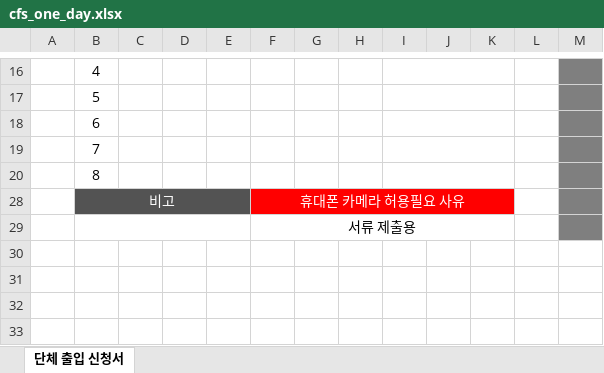
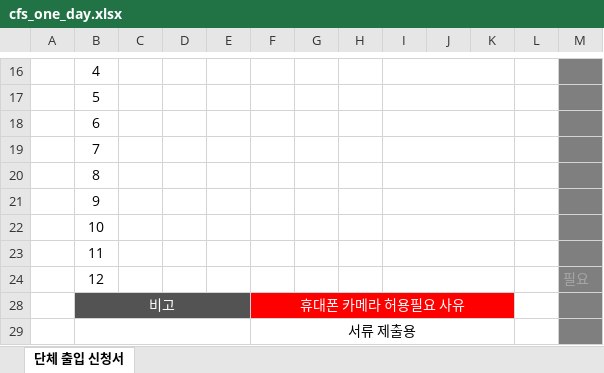
Before and after one commit to 3m147/vehicle_registration, an Excel workbook: template/cfs_one_day.xlsx, sheet 단체 출입 신청서, drawn as a sheet; only a part is shown, gaps mark what is left out; values as stored, in another font and other column widths than the file's, no borders; charts and pictures not drawn; the diff names each change by its address in the sheet, - before the commit and + after, or states it on an @@ line.

Commit message:
Replace one-day visit Excel template

```diff
--- a/template/cfs_one_day.xlsx (sheet 단체 출입 신청서)
+++ b/template/cfs_one_day.xlsx (sheet 단체 출입 신청서)
@@ row 21 unhidden:  | 9 @@
@@ row 22 unhidden:  | 10 @@
@@ row 23 unhidden:  | 11 @@
@@ row 24 unhidden:  | 12 |  |  |  |  |  |  |  |  |  |  | 필요 @@
```
